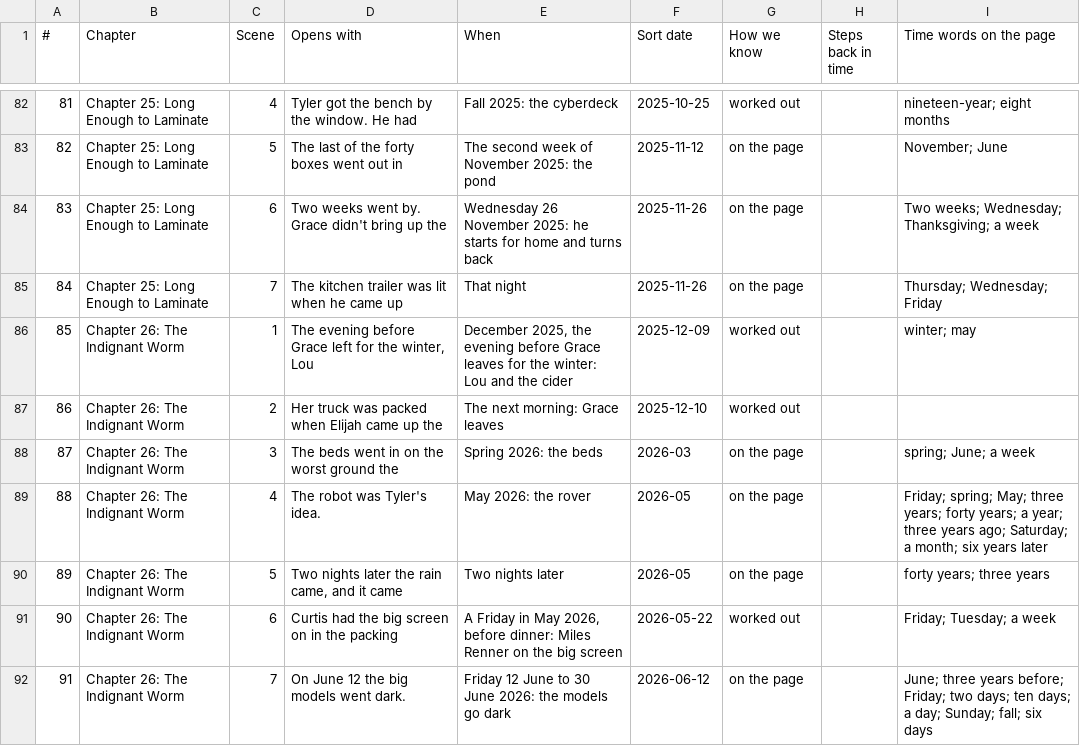
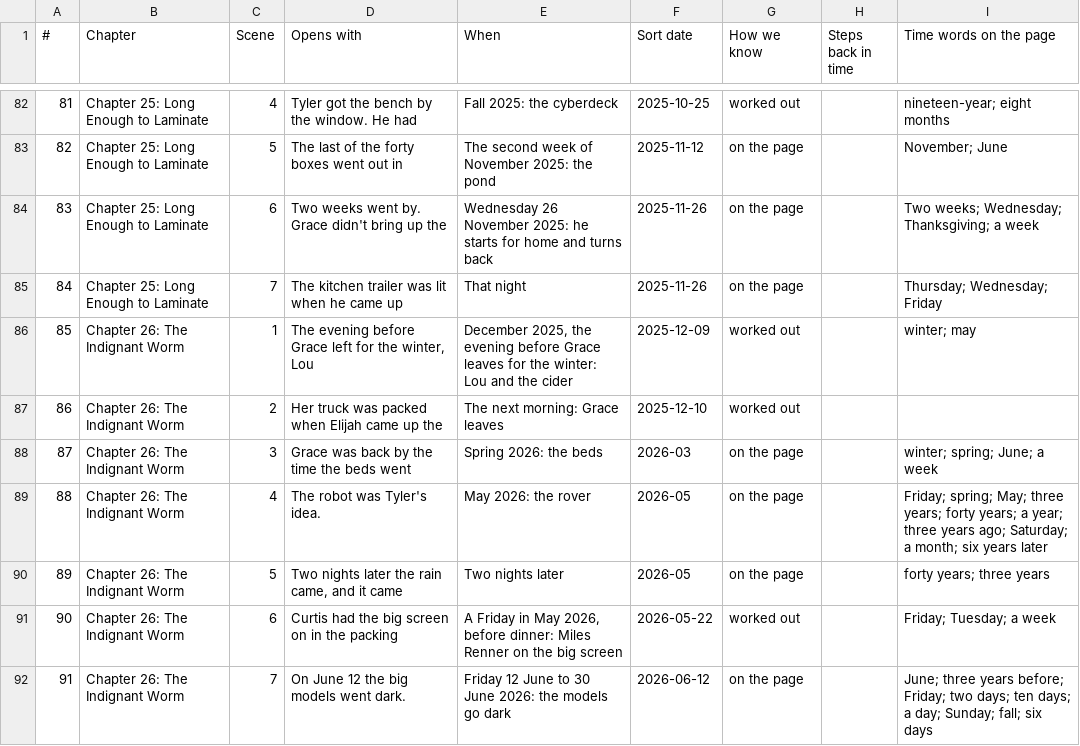
Before and after one commit to ctavolazzi/survivingthesingularity, a CSV file: manuscript/novel/calendar-2026-11-27.csv, drawn as a sheet; only a part is shown, gaps mark what is left out.

```diff
--- a/manuscript/novel/calendar-2026-11-27.csv
+++ b/manuscript/novel/calendar-2026-11-27.csv
@@ -87,3 +87,3 @@
 86,Chapter 26: The Indignant Worm,2,Her truck was packed when Elijah came up the,The next morning: Grace leaves,2025-12-10,worked out,,
-87,Chapter 26: The Indignant Worm,3,The beds went in on the worst ground the,Spring 2026: the beds,2026-03,on the page,,spring; June; a week
+87,Chapter 26: The Indignant Worm,3,Grace was back by the time the beds went,Spring 2026: the beds,2026-03,on the page,,winter; spring; June; a week
 88,Chapter 26: The Indignant Worm,4,The robot was Tyler's idea.,May 2026: the rover,2026-05,on the page,,Friday; spring; May; three years; forty years; a year; three years ago; Saturday; a month; six years later
```
Also changed, not shown: manuscript/novel/conversations-2026-11-27.csv, manuscript/novel/knowledge-evidence-2026-11-27.csv, 7 other files.
